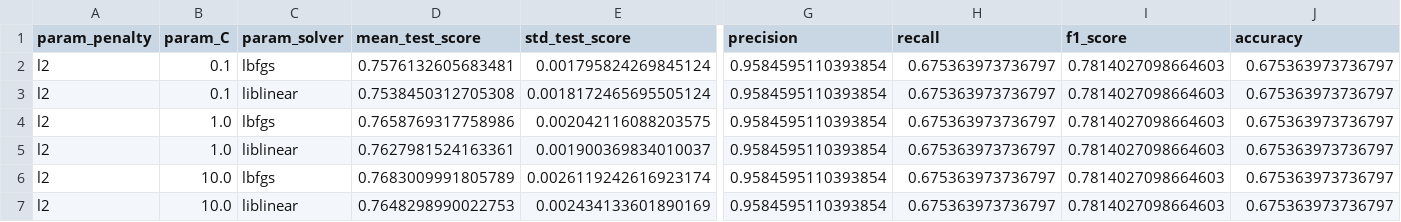
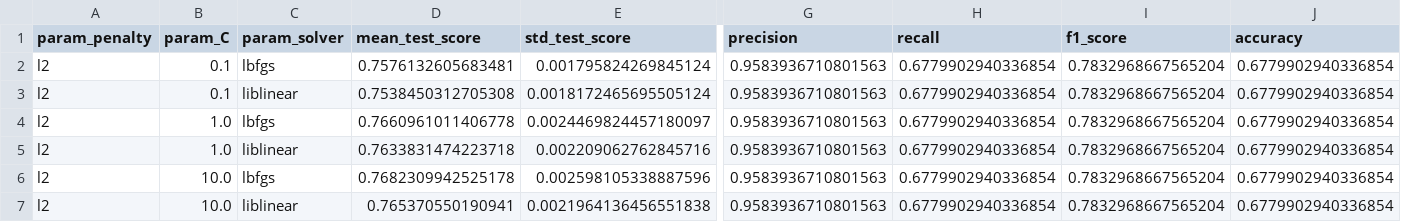
Before and after one commit to Karmos/RiskPrediction, a CSV file: results/lr_results.csv, drawn as a sheet; only a part is shown, gaps mark what is left out; the diff names each change by its address in the sheet, - before the commit and + after, or states it on an @@ line.

```diff
--- a/results/lr_results.csv
+++ b/results/lr_results.csv
-G2:G7 (precision): 0.9584595110393854
+G2:G7 (precision): 0.9583936710801563
-H2:H7 (recall): 0.675363973736797
+H2:H7 (recall): 0.6779902940336854
-I2:I7 (f1_score): 0.7814027098664603
+I2:I7 (f1_score): 0.7832968667565204
-J2:J7 (accuracy): 0.675363973736797
+J2:J7 (accuracy): 0.6779902940336854
-D4 (mean_test_score): 0.7658769317758986
+D4 (mean_test_score): 0.7660961011406778
-E4 (std_test_score): 0.002042116088203575
+E4 (std_test_score): 0.0024469824457180097
-D5 (mean_test_score): 0.7627981524163361
+D5 (mean_test_score): 0.7633831474223718
-E5 (std_test_score): 0.001900369834010037
+E5 (std_test_score): 0.002209062762845716
-D6 (mean_test_score): 0.7683009991805789
+D6 (mean_test_score): 0.7682309942525178
-E6 (std_test_score): 0.0026119242616923174
+E6 (std_test_score): 0.002598105338887596
-D7 (mean_test_score): 0.7648298990022753
+D7 (mean_test_score): 0.765370550190941
-E7 (std_test_score): 0.002434133601890169
+E7 (std_test_score): 0.0021964136456551838
```
Also changed, not shown: 2 other files.
